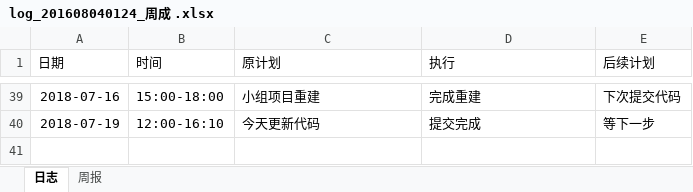
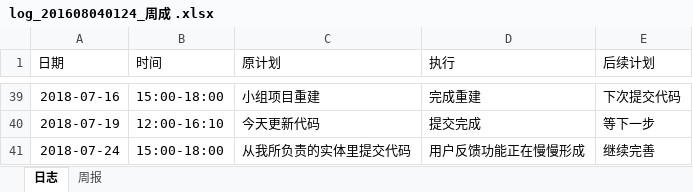
Before and after one commit to wwwhahahaha/ManageScore, an Excel workbook: doc/log/log_201608040124_周成 .xlsx, sheet 日志, drawn as a sheet; only a part is shown, gaps mark what is left out; values as stored, in another font and other column widths than the file's, no borders; the diff names each change by its address in the sheet, - before the commit and + after, or states it on an @@ line.

Commit message:
莱月昂

```diff
--- a/doc/log/log_201608040124_周成 .xlsx (sheet 日志)
+++ b/doc/log/log_201608040124_周成 .xlsx (sheet 日志)
+row 41: 2018-07-24 | 15:00-18:00 | 从我所负责的实体里提交代码 | 用户反馈功能正在慢慢形成 | 继续完善
```
